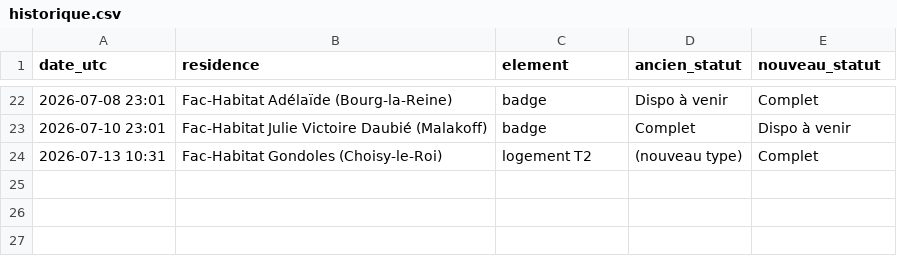
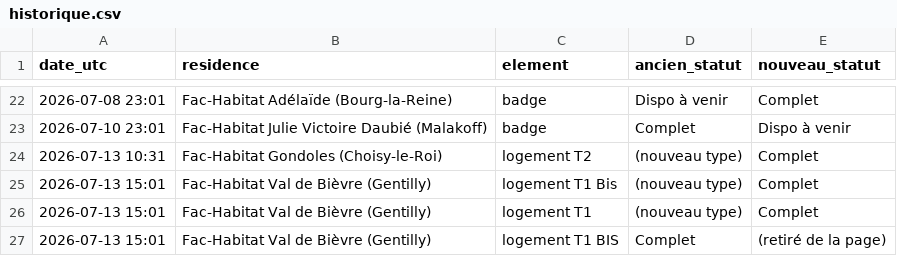
Before and after one commit to RaoufKessouar/SurvLog, a CSV file: historique.csv, drawn as a sheet; only a part is shown, gaps mark what is left out; the diff names each change by its address in the sheet, - before the commit and + after, or states it on an @@ line.

```diff
--- a/historique.csv
+++ b/historique.csv
+row 25: 2026-07-13 15:01 | Fac-Habitat Val de Bièvre (Gentilly) | logement T1 Bis | (nouveau type) | Complet
+row 26: 2026-07-13 15:01 | Fac-Habitat Val de Bièvre (Gentilly) | logement T1 | (nouveau type) | Complet
+row 27: 2026-07-13 15:01 | Fac-Habitat Val de Bièvre (Gentilly) | logement T1 BIS | Complet | (retiré de la page)
```
Also changed, not shown: 1 other file.
